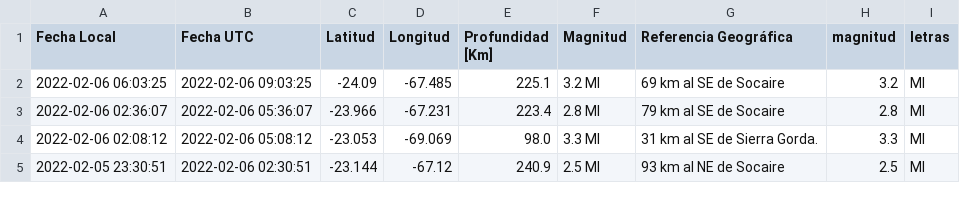
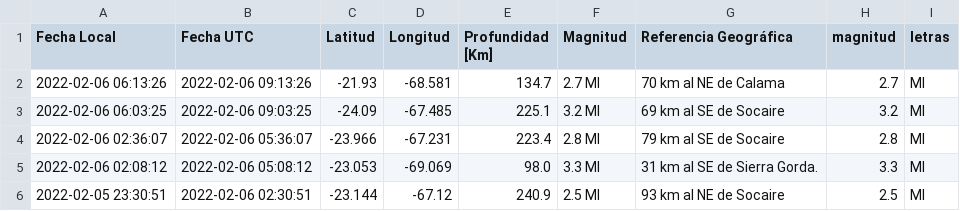
Before and after one commit to brunooviedo/sismos, a CSV file: data2.csv, drawn as a sheet; only a part is shown; the diff names each change by its address in the sheet, - before the commit and + after, or states it on an @@ line.

```diff
--- a/data2.csv
+++ b/data2.csv
+row 2: 2022-02-06 06:13:26 | 2022-02-06 09:13:26 | -21.93 | -68.581 | 134.7 | 2.7 Ml | 70 km al NE de Calama | 2.7 | Ml
```
Also changed, not shown: data.csv, 2 other files.
